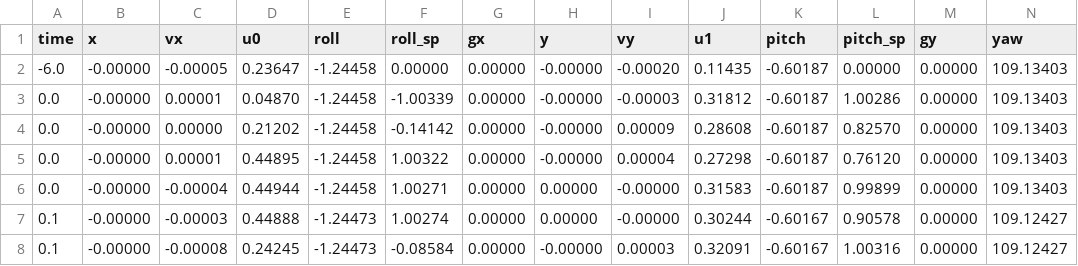
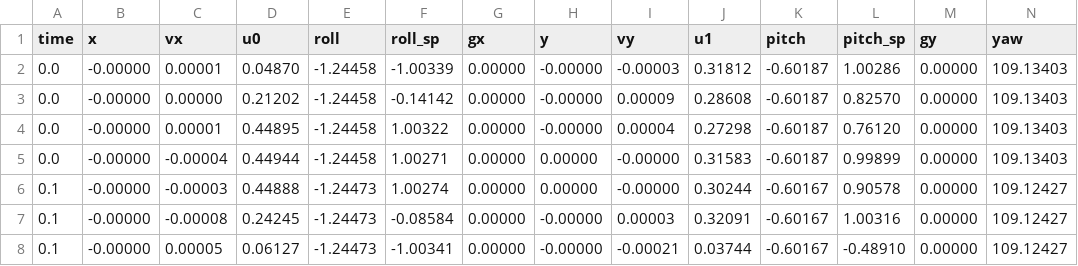
Before and after one commit to siamakr/Serial_Read_Plot, a CSV file: XY_SR_001.csv, drawn as a sheet; only a part is shown; the shorter side is filled out with more unchanged rows; rows hold the shown columns only; the diff names each change by its address in the sheet, - before the commit and + after, or states it on an @@ line.

```diff
--- a/XY_SR_001.csv
+++ b/XY_SR_001.csv
-row 2: -6.0 | -0.00000 | -0.00005 | 0.23647 | -1.24458 | 0.00000 | 0.00000 | -0.00000 | -0.00020 | 0.11435 | -0.60187 | 0.00000 | 0.00000 | 109.13403
```
Also changed, not shown: XY_SR_002.csv, XY_SR_003.csv, 4 other files.
